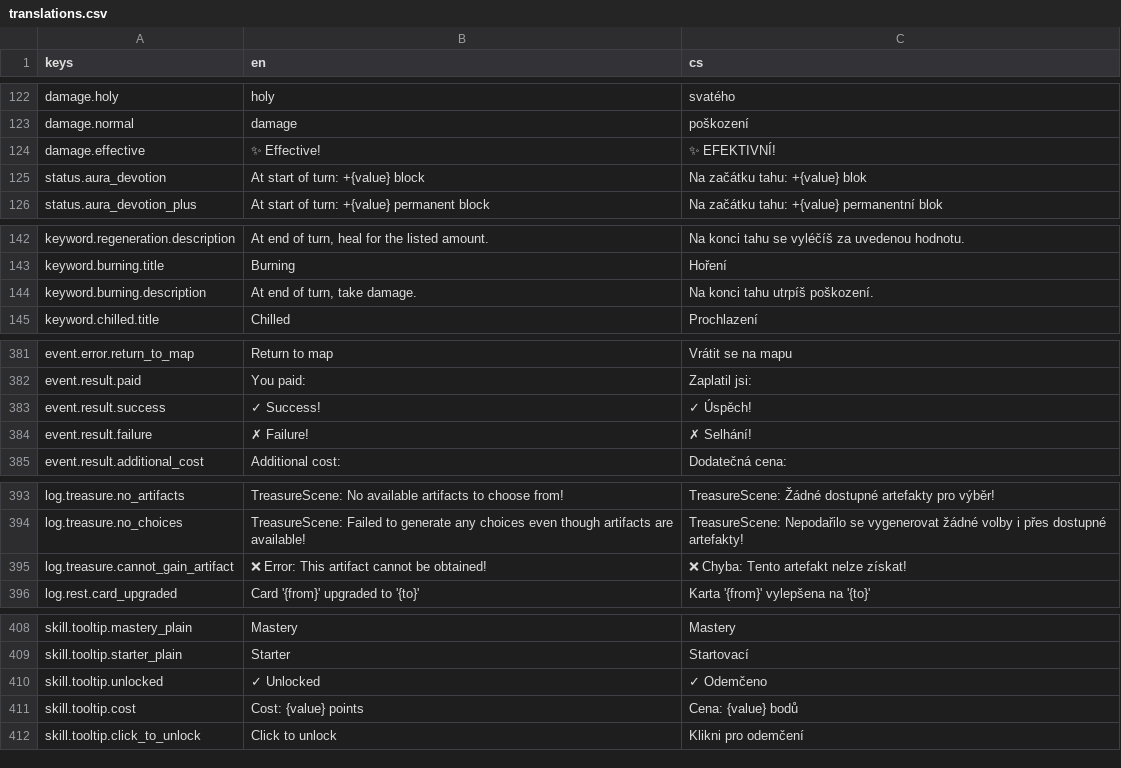
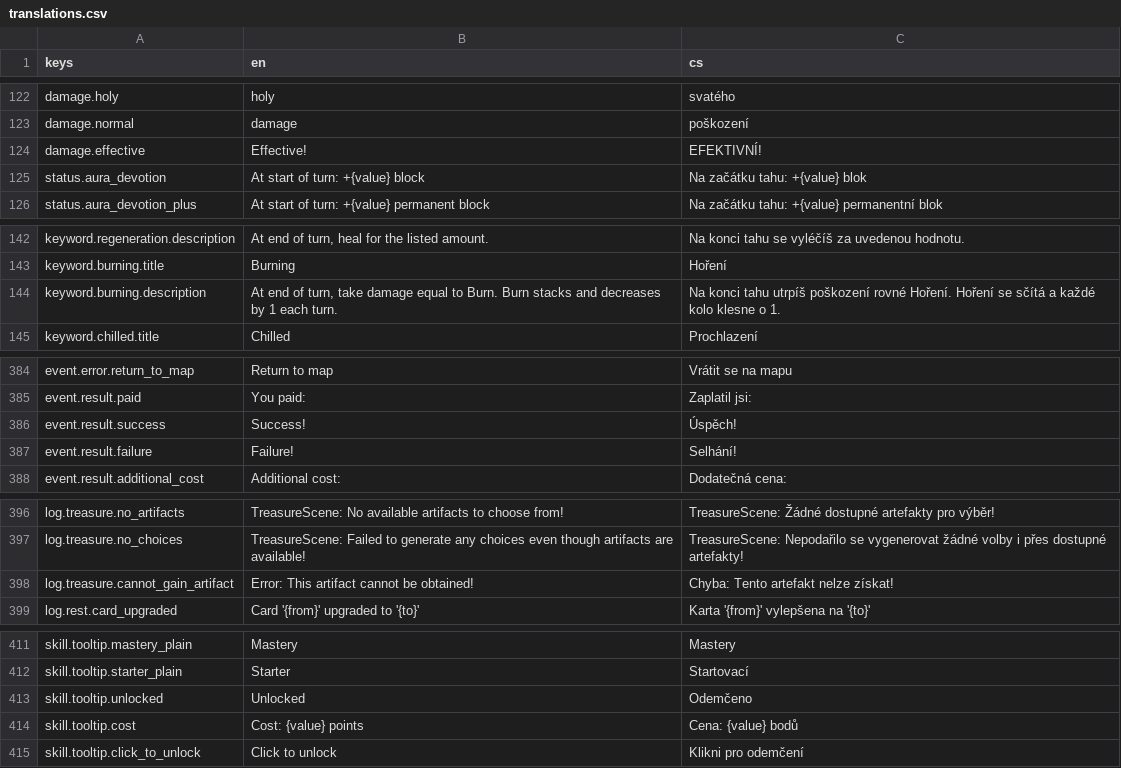
Before and after one commit to Nasshor01/Projekt-Loop, a CSV file: translations.csv, drawn as a sheet; only a part is shown, gaps mark what is left out; the diff covers the shown part only.

```diff
--- a/translations.csv
+++ b/translations.csv
@@ -123,3 +123,3 @@
 "damage.normal","damage","poškození"
-"damage.effective","✨ Effective!","✨ EFEKTIVNÍ!"
+"damage.effective","Effective!","EFEKTIVNÍ!"
 "status.aura_devotion","At start of turn: +{value} block","Na začátku tahu: +{value} blok"
@@ -143,3 +143,3 @@
 "keyword.burning.title","Burning","Hoření"
-"keyword.burning.description","At end of turn, take damage.","Na konci tahu utrpíš poškození."
+"keyword.burning.description","At end of turn, take damage equal to Burn. Burn stacks and decreases by 1 each turn.","Na konci tahu utrpíš poškození rovné Hoření. Hoření se sčítá a každé kolo klesne o 1."
 "keyword.chilled.title","Chilled","Prochlazení"
@@ -382,4 +385,4 @@
 "event.result.paid","You paid:","Zaplatil jsi:"
-"event.result.success","✓ Success!","✓ Úspěch!"
-"event.result.failure","✗ Failure!","✗ Selhání!"
+"event.result.success","Success!","Úspěch!"
+"event.result.failure","Failure!","Selhání!"
 "event.result.additional_cost","Additional cost:","Dodatečná cena:"
@@ -394,3 +397,3 @@
 "log.treasure.no_choices","TreasureScene: Failed to generate any choices even though artifacts are available!","TreasureScene: Nepodařilo se vygenerovat žádné volby i přes dostupné artefakty!"
-"log.treasure.cannot_gain_artifact","❌ Error: This artifact cannot be obtained!","❌ Chyba: Tento artefakt nelze získat!"
+"log.treasure.cannot_gain_artifact","Error: This artifact cannot be obtained!","Chyba: Tento artefakt nelze získat!"
 "log.rest.card_upgraded","Card '{from}' upgraded to '{to}'","Karta '{from}' vylepšena na '{to}'"
@@ -409,3 +412,3 @@
 "skill.tooltip.starter_plain","Starter","Startovací"
-"skill.tooltip.unlocked","✓ Unlocked","✓ Odemčeno"
+"skill.tooltip.unlocked","Unlocked","Odemčeno"
 "skill.tooltip.cost","Cost: {value} points","Cena: {value} bodů"
```
Also changed, not shown: 28 added rows and 18 edited cells elsewhere in this file, 42 other files.
